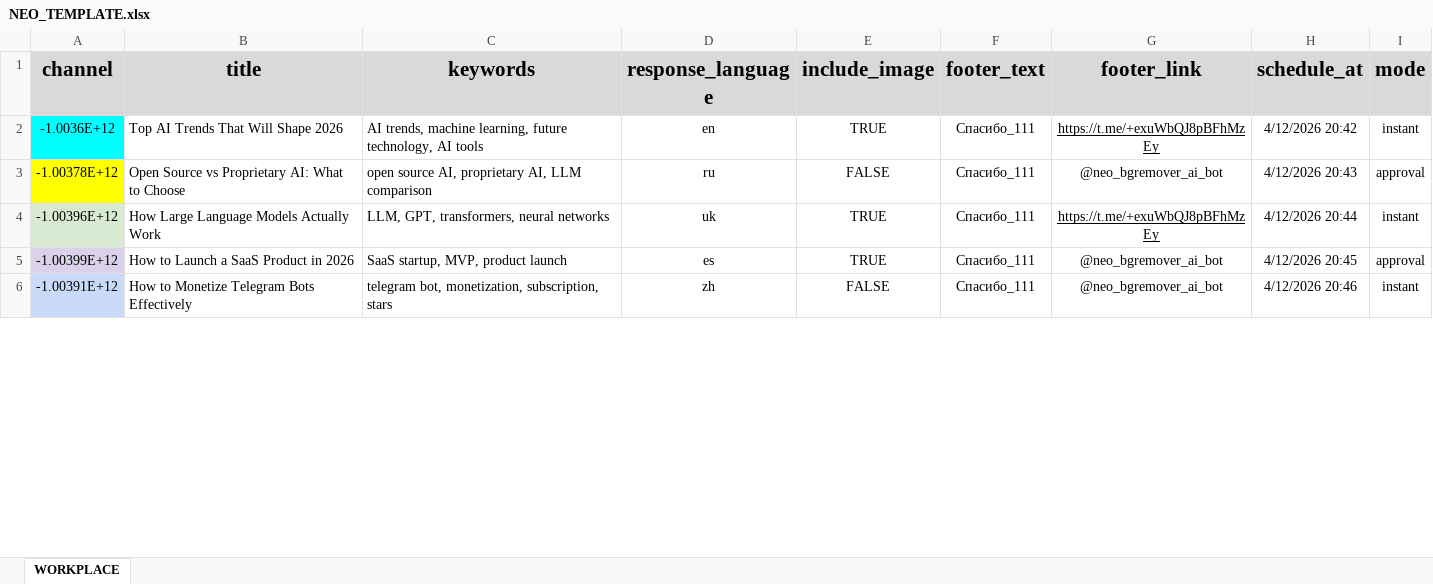
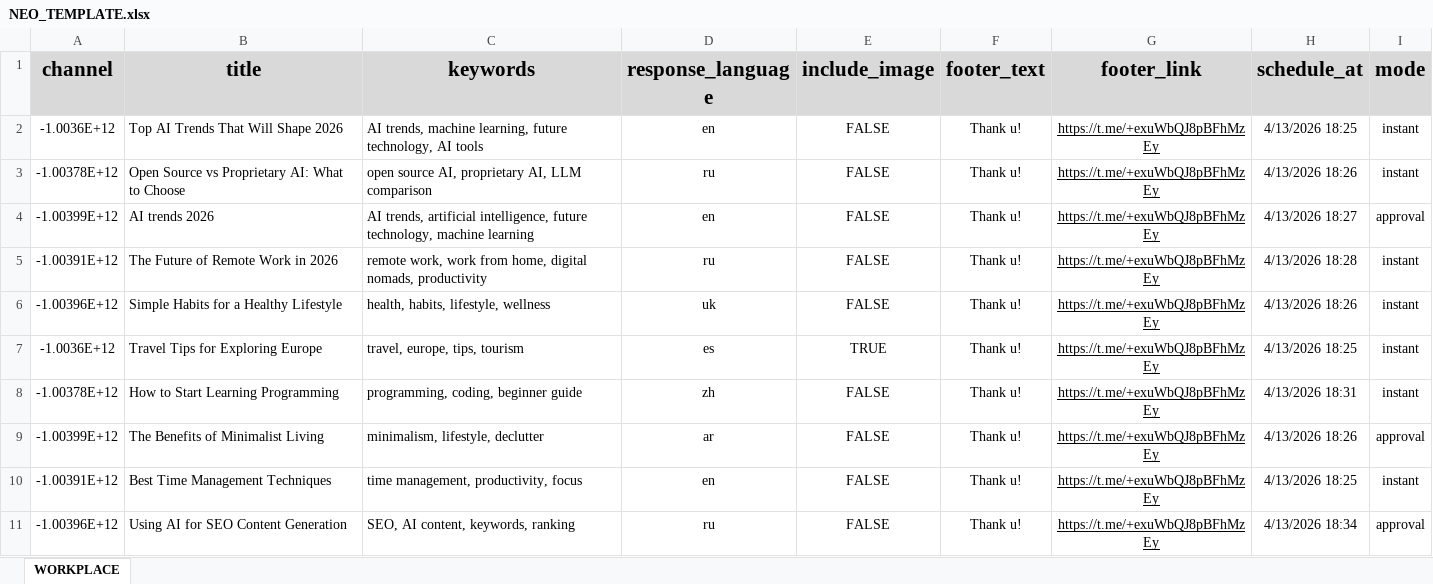
Before and after one commit to Mikhai1Egorov/post_bot, an Excel workbook: NEO_TEMPLATE.xlsx, sheet WORKPLACE, drawn as a sheet; only a part is shown; values as stored, in another font and other column widths than the file's, no borders; charts and pictures not drawn; removed rows and columns are numbered as before the commit, all else as after; the diff covers the shown part only; the diff names each change by its address in the sheet, - before the commit and + after, or states it on an @@ line.

```diff
--- a/NEO_TEMPLATE.xlsx (sheet WORKPLACE)
+++ b/NEO_TEMPLATE.xlsx (sheet WORKPLACE)
-A2 fill: #00FFFF
+A2 fill: none
-E2 (include_image): TRUE
+E2 (include_image): FALSE
-F2:F3 (footer_text): Спасибо_111
+F2:F3 (footer_text): Thank u!
-H2 (schedule_at): 4/12/2026 20:42
+H2 (schedule_at): 4/13/2026 18:25
-A3 fill: #FFFF00
+A3 fill: none
-G3 (footer_link): @neo_bgremover_ai_bot
+G3 (footer_link): https://t.me/+exuWbQJ8pBFhMzEy
-G3 underline: off
+G3 underline: on
-H3 (schedule_at): 4/12/2026 20:43
+H3 (schedule_at): 4/13/2026 18:26
-I3 (mode): approval
+I3 (mode): instant
+row 4: -1.00399E+12 | AI trends 2026 | AI trends, artificial intelligence, future technology, machine learning | en | FALSE | Thank u! | https://t.me/+exuWbQJ8pBFhMzEy | 4/13/2026 18:27 | approval
+row 5: -1.00391E+12 | The Future of Remote Work in 2026 | remote work, work from home, digital nomads, productivity | ru | FALSE | Thank u! | https://t.me/+exuWbQJ8pBFhMzEy | 4/13/2026 18:28 | instant
-A6 fill: #D9EAD3
+A6 fill: none
-B6 (title): How Large Language Models Actually Work
+B6 (title): Simple Habits for a Healthy Lifestyle
-C6 (keywords): LLM, GPT, transformers, neural networks
+C6 (keywords): health, habits, lifestyle, wellness
-E6 (include_image): TRUE
+E6 (include_image): FALSE
-F6 (footer_text): Спасибо_111
+F6 (footer_text): Thank u!
-H6 (schedule_at): 4/12/2026 20:44
+H6 (schedule_at): 4/13/2026 18:26
-row 5: -1.00399E+12 | How to Launch a SaaS Product in 2026 | SaaS startup, MVP, product launch | es | TRUE | Спасибо_111 | @neo_bgremover_ai_bot | 4/12/2026 20:45 | approval
+row 7: -1.0036E+12 | Travel Tips for Exploring Europe | travel, europe, tips, tourism | es | TRUE | Thank u! | https://t.me/+exuWbQJ8pBFhMzEy | 4/13/2026 18:25 | instant
+row 8: -1.00378E+12 | How to Start Learning Programming | programming, coding, beginner guide | zh | FALSE | Thank u! | https://t.me/+exuWbQJ8pBFhMzEy | 4/13/2026 18:31 | instant
+row 9: -1.00399E+12 | The Benefits of Minimalist Living | minimalism, lifestyle, declutter | ar | FALSE | Thank u! | https://t.me/+exuWbQJ8pBFhMzEy | 4/13/2026 18:26 | approval
-A10 fill: #C9DAF8
+A10 fill: none
-B10 (title): How to Monetize Telegram Bots Effectively
+B10 (title): Best Time Management Techniques
-C10 (keywords): telegram bot, monetization, subscription, stars
+C10 (keywords): time management, productivity, focus
-D10 (response_language): zh
+D10 (response_language): en
-F10 (footer_text): Спасибо_111
+F10 (footer_text): Thank u!
-G10 (footer_link): @neo_bgremover_ai_bot
+G10 (footer_link): https://t.me/+exuWbQJ8pBFhMzEy
-G10 underline: off
+G10 underline: on
-H10 (schedule_at): 4/12/2026 20:46
+H10 (schedule_at): 4/13/2026 18:25
+row 11: -1.00396E+12 | Using AI for SEO Content Generation | SEO, AI content, keywords, ranking | ru | FALSE | Thank u! | https://t.me/+exuWbQJ8pBFhMzEy | 4/13/2026 18:34 | approval
```
Also changed, not shown: 22 added rows, 7 edited cells and cell formats elsewhere in this sheet, 20 other files.
